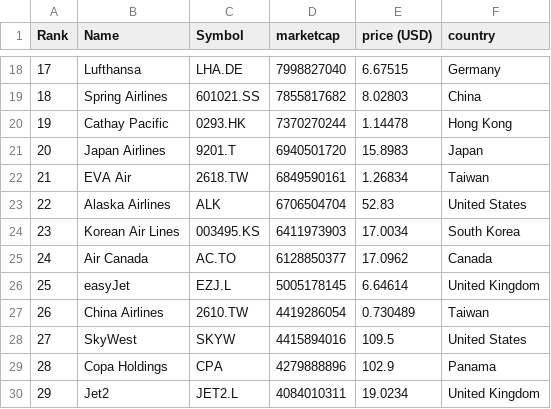
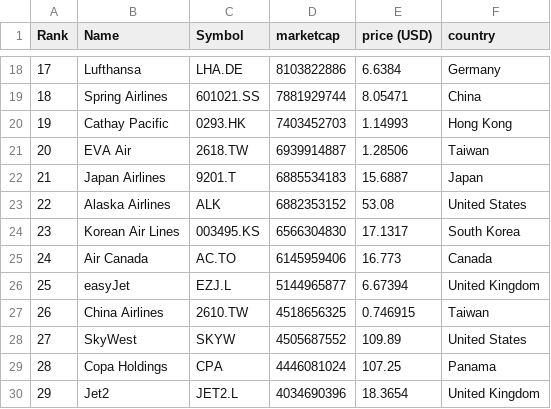
Before and after one commit to keops2004/merida-june-6-2024, a CSV file: companies-all.csv, drawn as a sheet; only a part is shown, gaps mark what is left out; the diff covers the shown part only.

```diff
--- a/companies-all.csv
+++ b/companies-all.csv
@@ -18,13 +18,13 @@
-"17","Lufthansa","LHA.DE","7998827040","6.67515","Germany"
-"18","Spring Airlines","601021.SS","7855817682","8.02803","China"
-"19","Cathay Pacific","0293.HK","7370270244","1.14478","Hong Kong"
-"20","Japan Airlines","9201.T","6940501720","15.8983","Japan"
-"21","EVA Air","2618.TW","6849590161","1.26834","Taiwan"
-"22","Alaska Airlines","ALK","6706504704","52.83","United States"
-"23","Korean Air Lines","003495.KS","6411973903","17.0034","South Korea"
-"24","Air Canada","AC.TO","6128850377","17.0962","Canada"
-"25","easyJet","EZJ.L","5005178145","6.64614","United Kingdom"
-"26","China Airlines","2610.TW","4419286054","0.730489","Taiwan"
-"27","SkyWest","SKYW","4415894016","109.5","United States"
-"28","Copa Holdings","CPA","4279888896","102.9","Panama"
-"29","Jet2","JET2.L","4084010311","19.0234","United Kingdom"
+"17","Lufthansa","LHA.DE","8103822886","6.6384","Germany"
+"18","Spring Airlines","601021.SS","7881929744","8.05471","China"
+"19","Cathay Pacific","0293.HK","7403452703","1.14993","Hong Kong"
+"20","EVA Air","2618.TW","6939914887","1.28506","Taiwan"
+"21","Japan Airlines","9201.T","6885534183","15.6887","Japan"
+"22","Alaska Airlines","ALK","6882353152","53.08","United States"
+"23","Korean Air Lines","003495.KS","6566304830","17.1317","South Korea"
+"24","Air Canada","AC.TO","6145959406","16.773","Canada"
+"25","easyJet","EZJ.L","5144965877","6.67394","United Kingdom"
+"26","China Airlines","2610.TW","4518656325","0.746915","Taiwan"
+"27","SkyWest","SKYW","4505687552","109.89","United States"
+"28","Copa Holdings","CPA","4446081024","107.25","Panama"
+"29","Jet2","JET2.L","4034690396","18.3654","United Kingdom"
```
Also changed, not shown: 160 edited cells elsewhere in this file, 3 other files.
